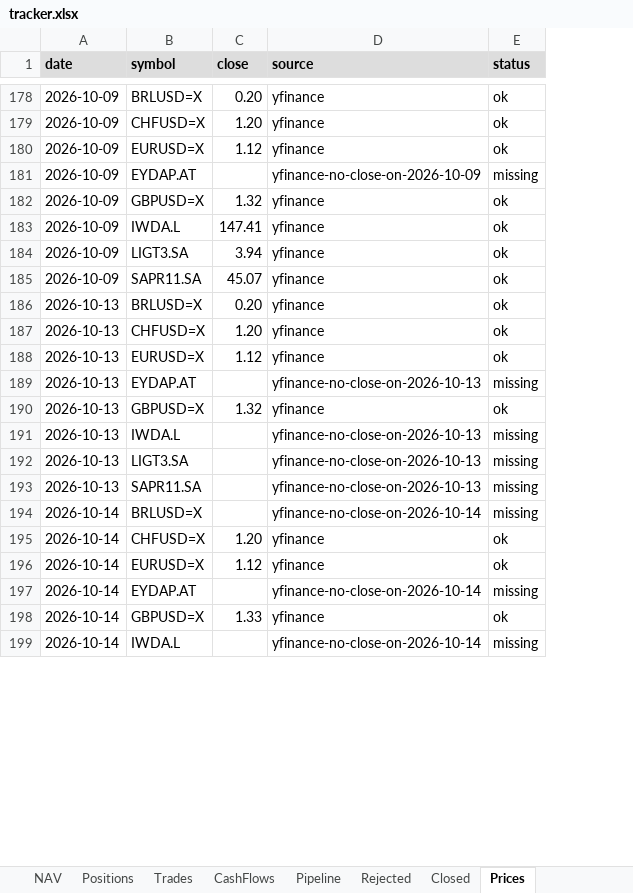
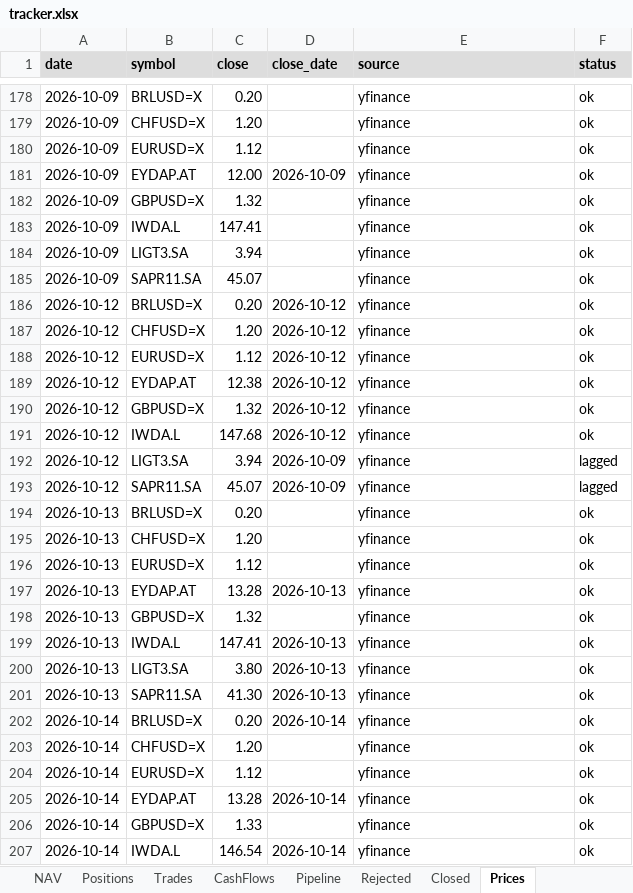
Before and after one commit to thmartinsmonteiro-netizen/hedgefund, an Excel workbook: reports/tracker.xlsx, sheet Prices, drawn as a sheet; only a part is shown, gaps mark what is left out; values as stored, in another font and other column widths than the file's, no borders; addresses are those after the commit; the diff covers the shown part only; the diff names each change by its address in the sheet, - before the commit and + after, or states it on an @@ line.

Commit message:
backfill prices since fund start and recompute NAV (CHANGELOG 2026-10-21)

```diff
--- a/reports/tracker.xlsx (sheet Prices)
+++ b/reports/tracker.xlsx (sheet Prices)
+column D (close_date), row 181: 2026-10-09; rows 197-207: 2026-10-13 |  | 2026-10-13 | 2026-10-13 | 2026-10-13 | 2026-10-14 |  |  | 2026-10-14 |  | 2026-10-14
-C181 (close): (empty)
+C181 (close): 12.00
-E181 (source): yfinance-no-close-on-2026-10-09
+E181 (source): yfinance
-F181 (status): missing
+F181 (status): ok
+row 186: 2026-10-12 | BRLUSD=X | 0.20 | 2026-10-12 | yfinance | ok
+row 187: 2026-10-12 | CHFUSD=X | 1.20 | 2026-10-12 | yfinance | ok
+row 188: 2026-10-12 | EURUSD=X | 1.12 | 2026-10-12 | yfinance | ok
+row 189: 2026-10-12 | EYDAP.AT | 12.38 | 2026-10-12 | yfinance | ok
+row 190: 2026-10-12 | GBPUSD=X | 1.32 | 2026-10-12 | yfinance | ok
+row 191: 2026-10-12 | IWDA.L | 147.68 | 2026-10-12 | yfinance | ok
+row 192: 2026-10-12 | LIGT3.SA | 3.94 | 2026-10-09 | yfinance | lagged
+row 193: 2026-10-12 | SAPR11.SA | 45.07 | 2026-10-09 | yfinance | lagged
-C197 (close): (empty)
+C197 (close): 13.28
-E197 (source): yfinance-no-close-on-2026-10-13
+E197 (source): yfinance
-F197 (status): missing
+F197 (status): ok
-C199 (close): (empty)
+C199 (close): 147.41
-E199:E201 (source): yfinance-no-close-on-2026-10-13
+E199:E201 (source): yfinance
-F199:F202 (status): missing
+F199:F202 (status): ok
-C200 (close): (empty)
+C200 (close): 3.80
-C201 (close): (empty)
+C201 (close): 41.30
-C202 (close): (empty)
+C202 (close): 0.20
-E202 (source): yfinance-no-close-on-2026-10-14
+E202 (source): yfinance
-C205 (close): (empty)
+C205 (close): 13.28
-E205 (source): yfinance-no-close-on-2026-10-14
+E205 (source): yfinance
-F205 (status): missing
+F205 (status): ok
-C207 (close): (empty)
+C207 (close): 146.54
-E207 (source): yfinance-no-close-on-2026-10-14
+E207 (source): yfinance
-F207 (status): missing
+F207 (status): ok
```
Also changed, not shown: 8 added rows and 114 edited cells elsewhere in this sheet, sheet NAV, sheet Trades, sheet Positions, sheet Closed, sheet Pipeline, 4 other files.
